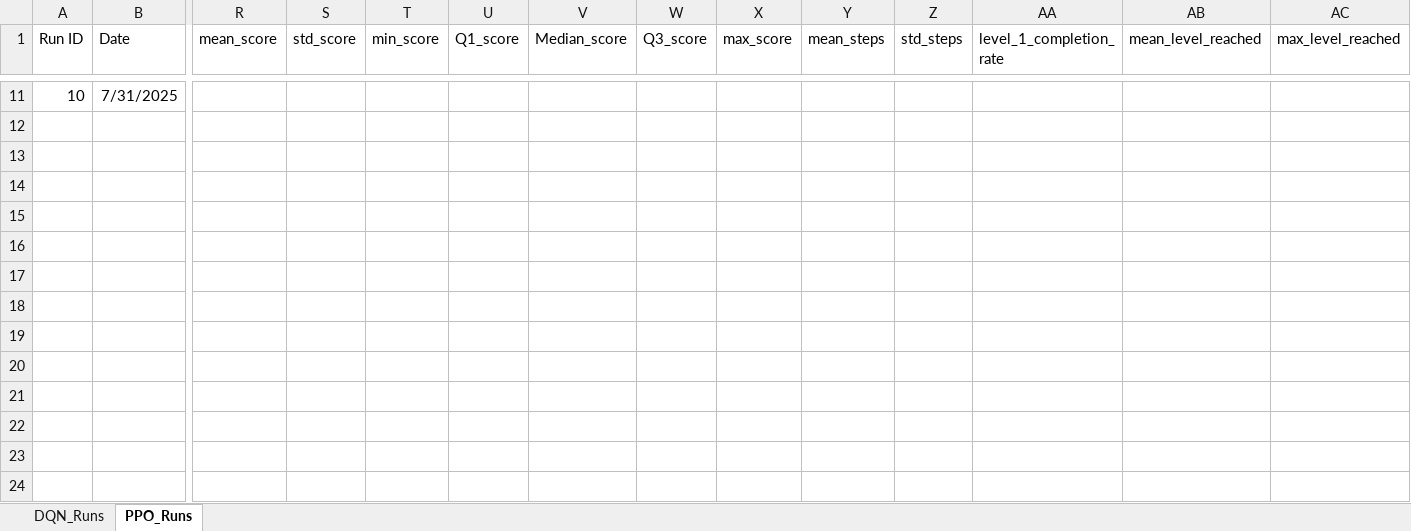
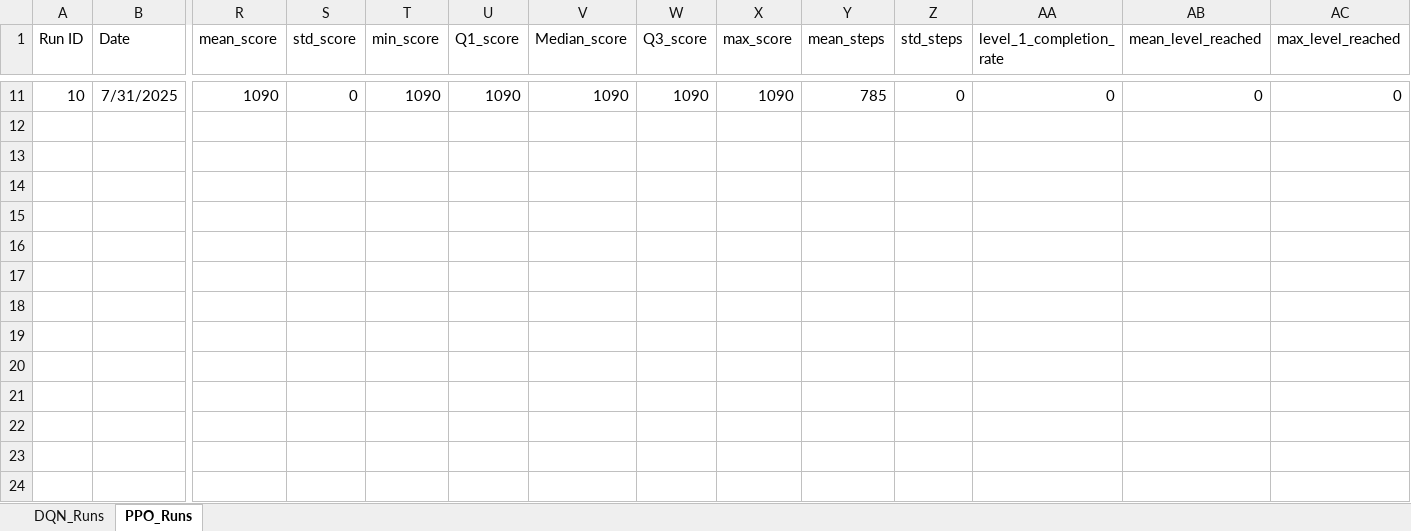
Before and after one commit to davisalexanderc/DeepRL-MsPacman, an Excel workbook: Eval_Run_Logs.xlsx, sheet PPO_Runs, drawn as a sheet; only a part is shown, gaps mark what is left out; values as stored, in another font and other column widths than the file's, no borders; conditional formats not drawn; removed rows and columns are numbered as before the commit, all else as after; rows hold the shown columns only; the diff covers the shown part only; the diff names each change by its address in the sheet, - before the commit and + after, or states it on an @@ line.

```diff
--- a/Eval_Run_Logs.xlsx (sheet PPO_Runs)
+++ b/Eval_Run_Logs.xlsx (sheet PPO_Runs)
-R11 (mean_score): (empty)
+R11 (mean_score): 1090
-S11 (std_score): (empty)
+S11 (std_score): 0
-T11 (min_score): (empty)
+T11 (min_score): 1090
-U11 (Q1_score): (empty)
+U11 (Q1_score): 1090
-V11 (Median_score): (empty)
+V11 (Median_score): 1090
-W11 (Q3_score): (empty)
+W11 (Q3_score): 1090
-X11 (max_score): (empty)
+X11 (max_score): 1090
-Y11 (mean_steps): (empty)
+Y11 (mean_steps): 785
-Z11 (std_steps): (empty)
+Z11 (std_steps): 0
-AA11 (level_1_completion_rate): (empty)
+AA11 (level_1_completion_rate): 0
-AB11 (mean_level_reached): (empty)
+AB11 (mean_level_reached): 0
-AC11 (max_level_reached): (empty)
+AC11 (max_level_reached): 0
-row 20: (empty)
+row 20: (empty)
```
Also changed, not shown: 31 edited cells elsewhere in this sheet, sheet DQN_Runs, 1 other file.
